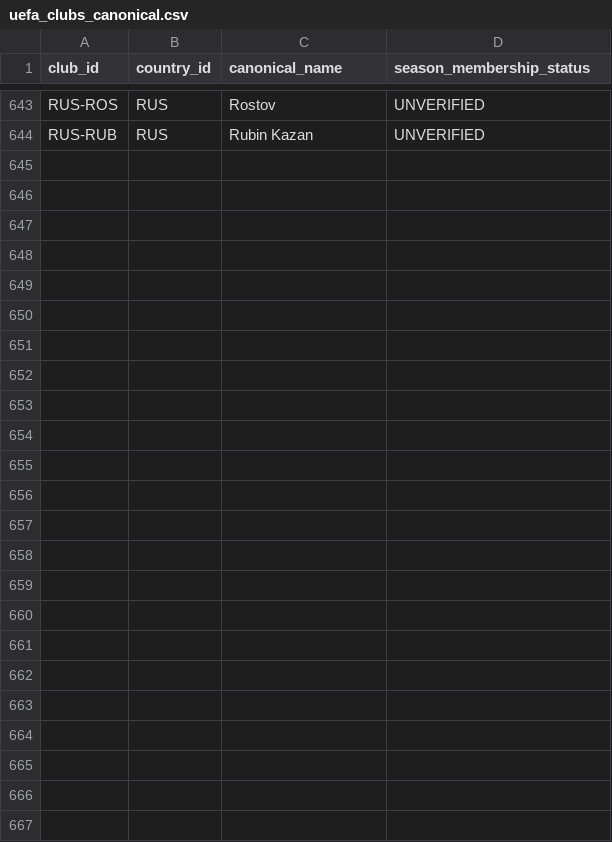
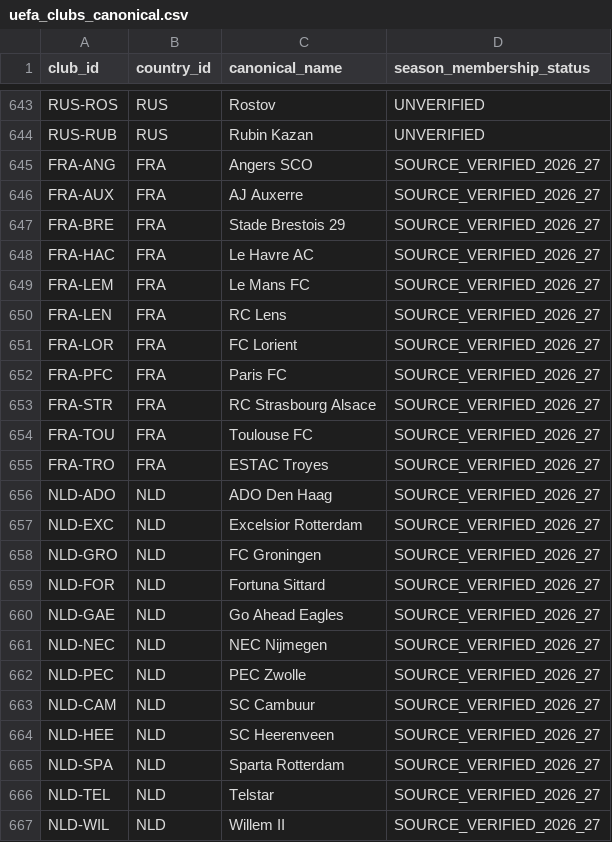
Before and after one commit to meepo1150-code/football-odds-scanner, a CSV file: data/master/uefa_clubs_canonical.csv, drawn as a sheet; only a part is shown, gaps mark what is left out.

Commit message:
Add verified 2026-27 Ligue 1 and Eredivisie clubs with stable unique identifiers

```diff
--- a/data/master/uefa_clubs_canonical.csv
+++ b/data/master/uefa_clubs_canonical.csv
@@ -644 +644,24 @@ RUS-ROS,RUS,Rostov,UNVERIFIED
 RUS-RUB,RUS,Rubin Kazan,UNVERIFIED
+FRA-ANG,FRA,Angers SCO,SOURCE_VERIFIED_2026_27
+FRA-AUX,FRA,AJ Auxerre,SOURCE_VERIFIED_2026_27
+FRA-BRE,FRA,Stade Brestois 29,SOURCE_VERIFIED_2026_27
+FRA-HAC,FRA,Le Havre AC,SOURCE_VERIFIED_2026_27
+FRA-LEM,FRA,Le Mans FC,SOURCE_VERIFIED_2026_27
+FRA-LEN,FRA,RC Lens,SOURCE_VERIFIED_2026_27
+FRA-LOR,FRA,FC Lorient,SOURCE_VERIFIED_2026_27
+FRA-PFC,FRA,Paris FC,SOURCE_VERIFIED_2026_27
+FRA-STR,FRA,RC Strasbourg Alsace,SOURCE_VERIFIED_2026_27
+FRA-TOU,FRA,Toulouse FC,SOURCE_VERIFIED_2026_27
+FRA-TRO,FRA,ESTAC Troyes,SOURCE_VERIFIED_2026_27
+NLD-ADO,NLD,ADO Den Haag,SOURCE_VERIFIED_2026_27
+NLD-EXC,NLD,Excelsior Rotterdam,SOURCE_VERIFIED_2026_27
+NLD-GRO,NLD,FC Groningen,SOURCE_VERIFIED_2026_27
+NLD-FOR,NLD,Fortuna Sittard,SOURCE_VERIFIED_2026_27
+NLD-GAE,NLD,Go Ahead Eagles,SOURCE_VERIFIED_2026_27
+NLD-NEC,NLD,NEC Nijmegen,SOURCE_VERIFIED_2026_27
+NLD-PEC,NLD,PEC Zwolle,SOURCE_VERIFIED_2026_27
+NLD-CAM,NLD,SC Cambuur,SOURCE_VERIFIED_2026_27
+NLD-HEE,NLD,SC Heerenveen,SOURCE_VERIFIED_2026_27
+NLD-SPA,NLD,Sparta Rotterdam,SOURCE_VERIFIED_2026_27
+NLD-TEL,NLD,Telstar,SOURCE_VERIFIED_2026_27
+NLD-WIL,NLD,Willem II,SOURCE_VERIFIED_2026_27
```
